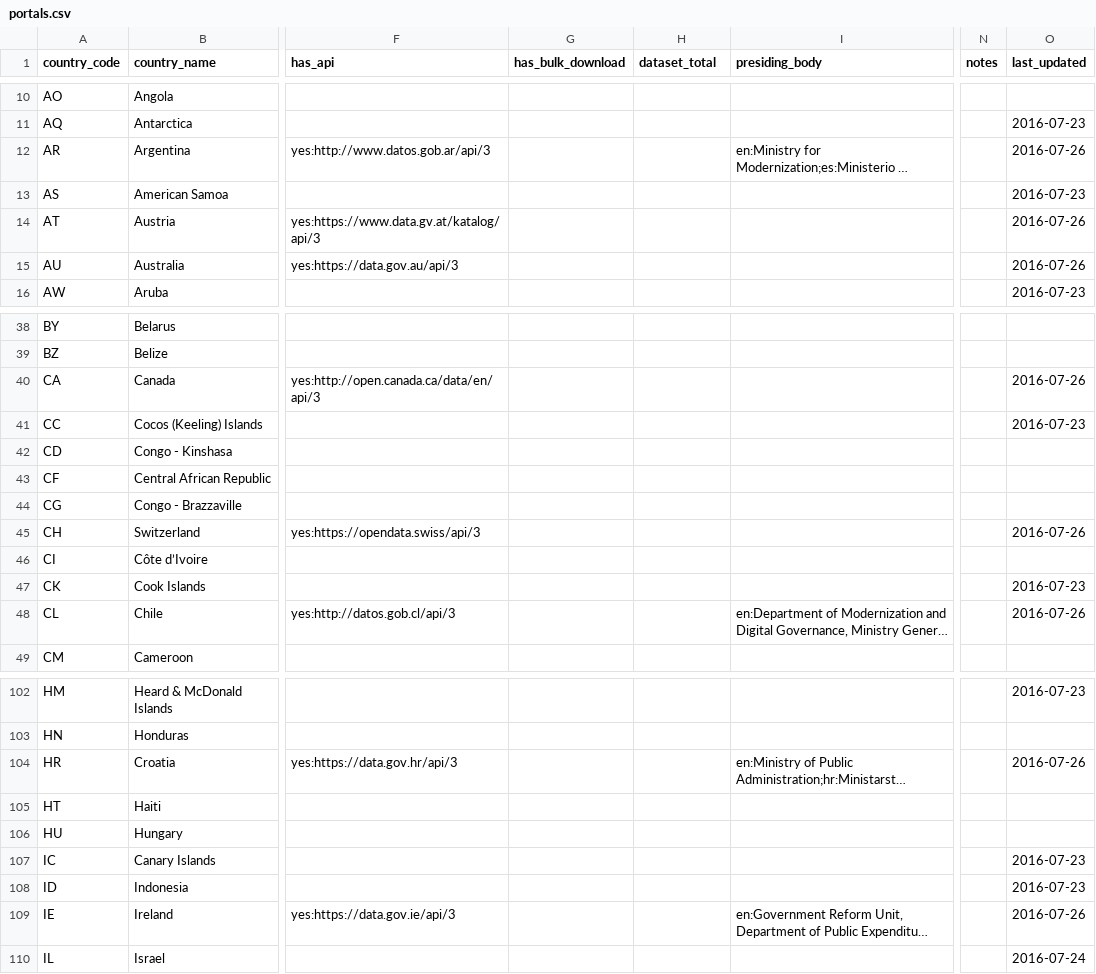
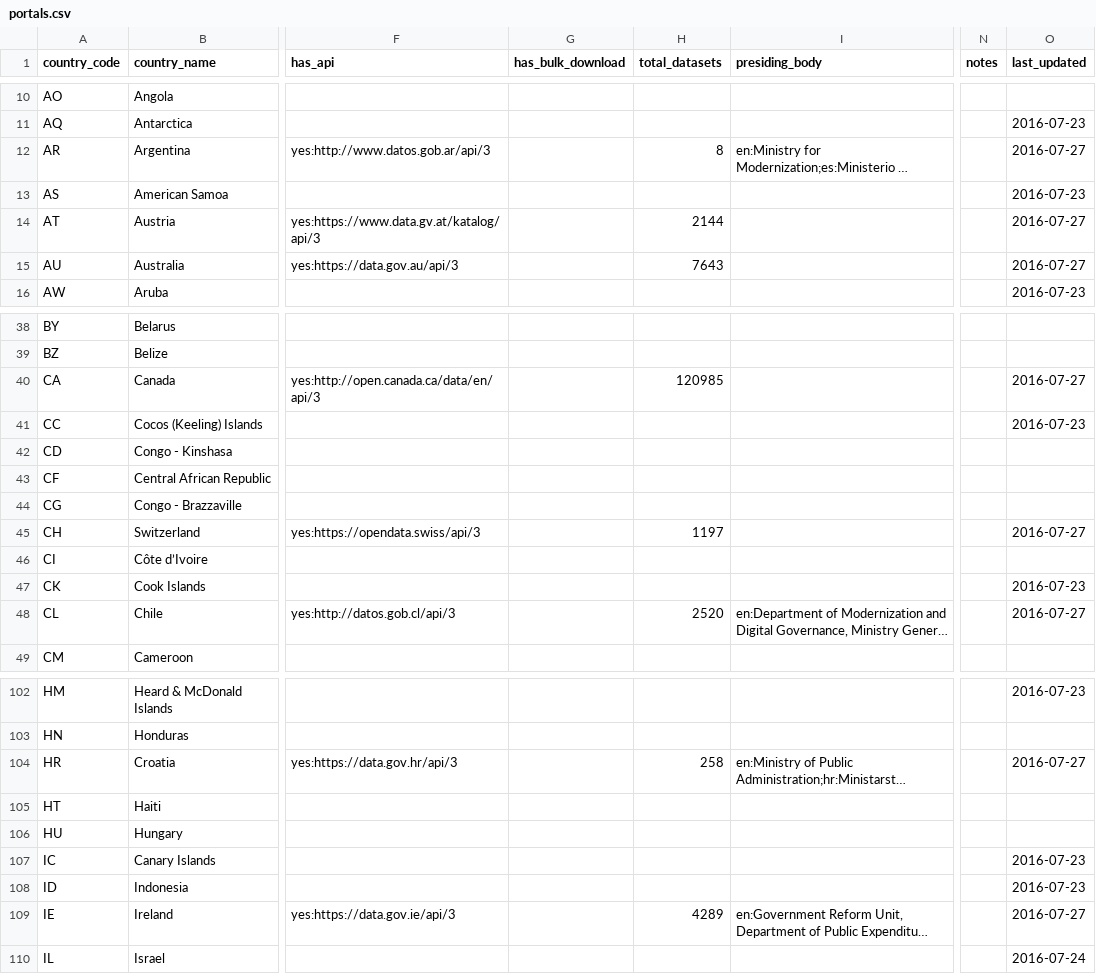
Before and after one commit to wfdd/public-open-data-portals, a CSV file: portals.csv, drawn as a sheet; only a part is shown, gaps mark what is left out; long unchanged cells end in …; the diff covers the shown part only; the diff names each change by its address in the sheet, - before the commit and + after, or states it on an @@ line.

Commit message:
Add dataset totals to portals.csv and update licenses.csv
Closes #2.

```diff
--- a/portals.csv
+++ b/portals.csv
-H1: dataset_total
+H1: total_datasets
-H12 (total_datasets): (empty)
+H12 (total_datasets): 8
-O12 (last_updated): 2016-07-26
+O12 (last_updated): 2016-07-27
-H14 (total_datasets): (empty)
+H14 (total_datasets): 2144
-O14:O15 (last_updated): 2016-07-26
+O14:O15 (last_updated): 2016-07-27
-H15 (total_datasets): (empty)
+H15 (total_datasets): 7643
-H40 (total_datasets): (empty)
+H40 (total_datasets): 120985
-O40 (last_updated): 2016-07-26
+O40 (last_updated): 2016-07-27
-H45 (total_datasets): (empty)
+H45 (total_datasets): 1197
-O45 (last_updated): 2016-07-26
+O45 (last_updated): 2016-07-27
-H48 (total_datasets): (empty)
+H48 (total_datasets): 2520
-O48 (last_updated): 2016-07-26
+O48 (last_updated): 2016-07-27
-H104 (total_datasets): (empty)
+H104 (total_datasets): 258
-O104 (last_updated): 2016-07-26
+O104 (last_updated): 2016-07-27
-H109 (total_datasets): (empty)
+H109 (total_datasets): 4289
-O109 (last_updated): 2016-07-26
+O109 (last_updated): 2016-07-27
```
Also changed, not shown: 46 edited cells elsewhere in this file, licenses.csv, 4 other files.
